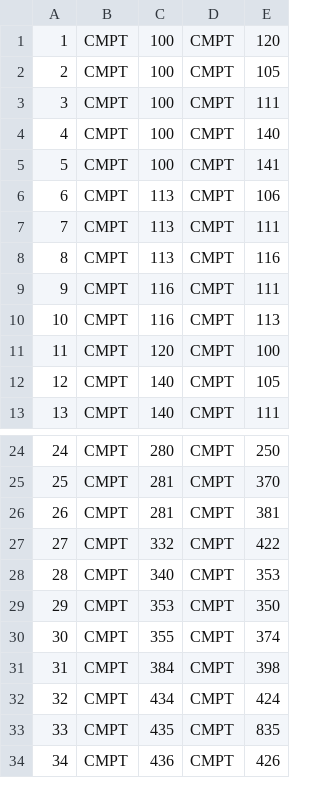
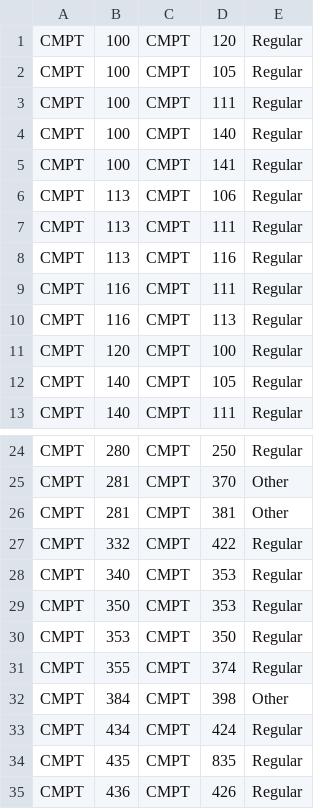
Before and after one commit to BronsonSchultz/Course-Catalogue, a CSV file: webServer/complete/src/main/query/CSVs/CreditConflicts_data.csv, drawn as a sheet; only a part is shown, gaps mark what is left out; removed rows and columns are numbered as before the commit, all else as after; the diff names each change by its address in the sheet, - before the commit and + after, or states it on an @@ line.

Commit message:
Replace CreditConflicts_data.csv

```diff
--- a/webServer/complete/src/main/query/CSVs/CreditConflicts_data.csv
+++ b/webServer/complete/src/main/query/CSVs/CreditConflicts_data.csv
-column A, rows 1-13: 1 | 2 | 3 | 4 | 5 | 6 | 7 | 8 | 9 | 10 | 11 | 12 | 13; rows 24-34: 24 | 25 | 26 | 27 | 28 | 29 | 30 | 31 | 32 | 33 | 34
+column E, rows 1-13: all Regular; rows 24-28: Regular | Other | Other | Regular | Regular; rows 30-35: Regular | Regular | Other | Regular | Regular | Regular
+row 29: CMPT | 350 | CMPT | 353 | Regular
```
